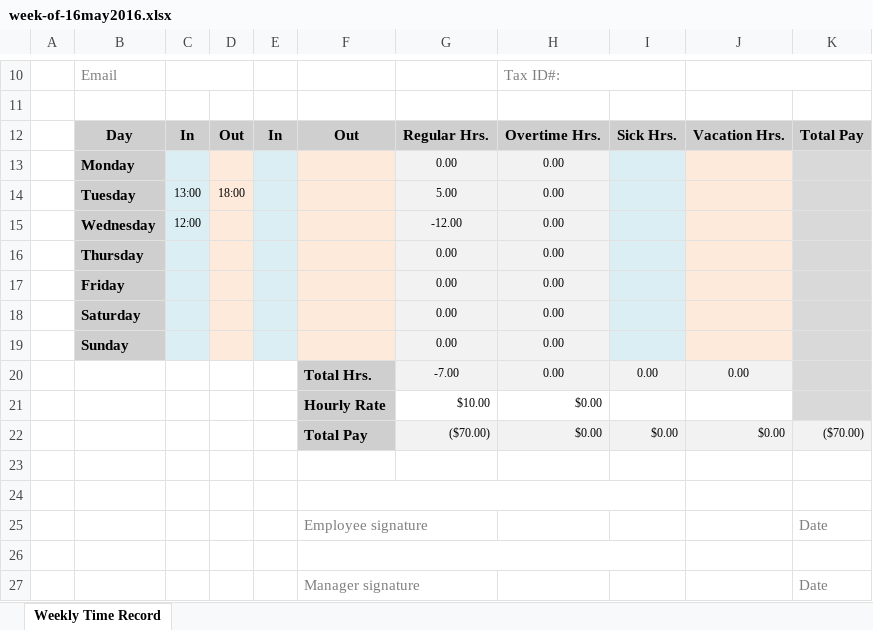
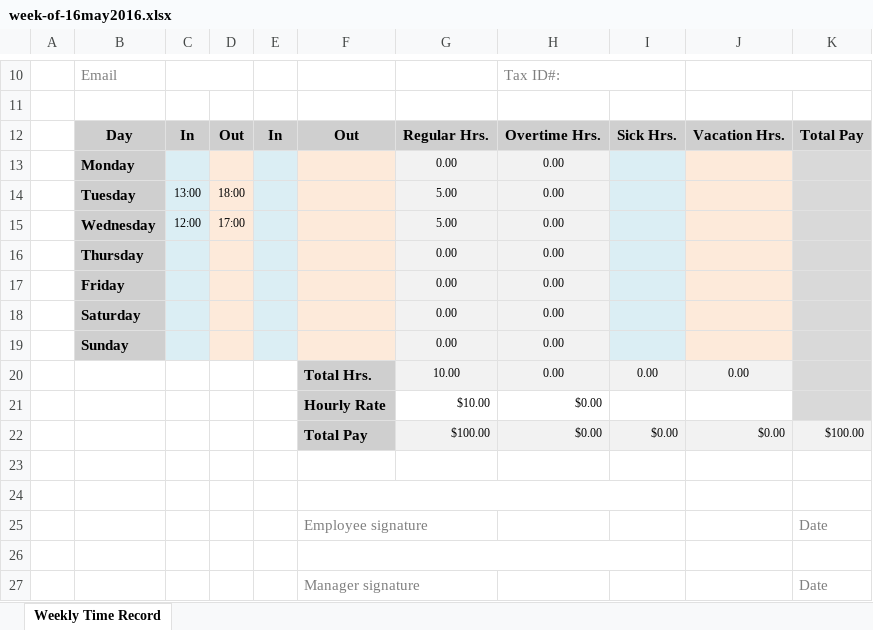
Before and after one commit to MonoidalAttackTrees/ILL-Impl, an Excel workbook: time-labor/week-of-16may2016.xlsx, sheet Weekly Time Record, drawn as a sheet; only a part is shown, gaps mark what is left out; values as stored, in another font and other column widths than the file's, no borders; the diff names each change by its address in the sheet, - before the commit and + after, or states it on an @@ line.

Commit message:
Time update, WIP of research journal added,.

```diff
--- a/time-labor/week-of-16may2016.xlsx (sheet Weekly Time Record)
+++ b/time-labor/week-of-16may2016.xlsx (sheet Weekly Time Record)
-D15: (empty)
+D15: 17:00
-G15: -12.00
+G15: 5.00
-G20: -7.00
+G20: 10.00
-G22: ($70.00)
+G22: $100.00
-K22: ($70.00)
+K22: $100.00
```
Also changed, not shown: 2 other files.
